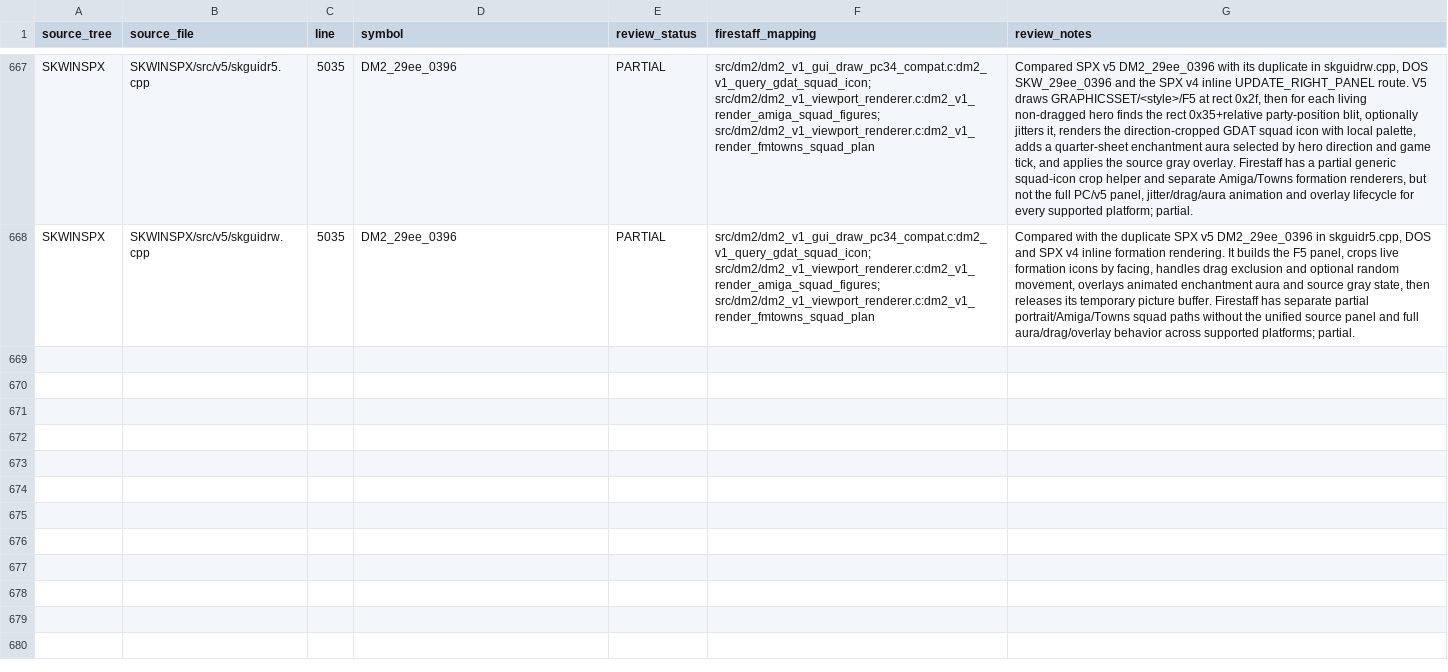
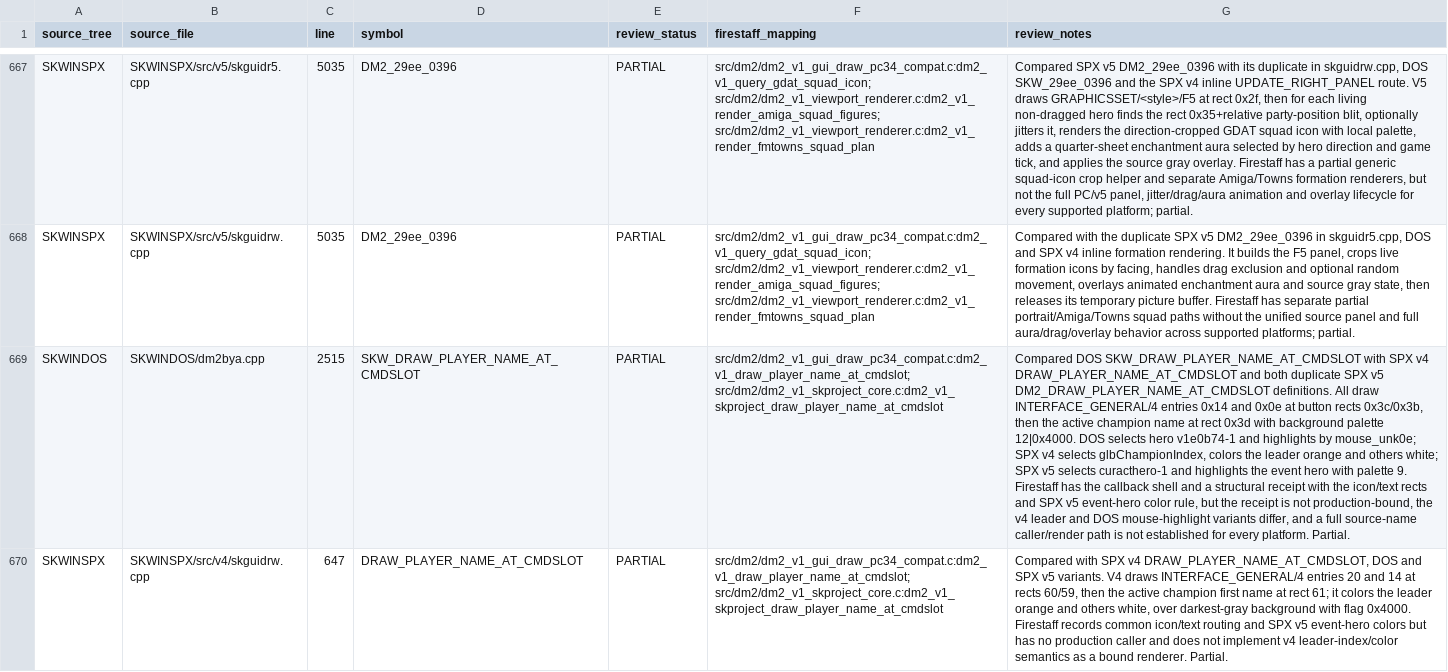
Before and after one commit to yeager/firestaff, a TSV file: docs/reference/audits/SKPROJECT_DM2_ACTIVE_SOURCE_REVIEW.tsv, drawn as a sheet; only a part is shown, gaps mark what is left out; the diff covers the shown part only; the diff names each change by its address in the sheet, - before the commit and + after, or states it on an @@ line.

Commit message:
docs: review DM2 command slot hero name parity

```diff
--- a/docs/reference/audits/SKPROJECT_DM2_ACTIVE_SOURCE_REVIEW.tsv
+++ b/docs/reference/audits/SKPROJECT_DM2_ACTIVE_SOURCE_REVIEW.tsv
+row 669: SKWINDOS | SKWINDOS/dm2bya.cpp | 2515 | SKW_DRAW_PLAYER_NAME_AT_CMDSLOT | PARTIAL | src/dm2/dm2_v1_gui_draw_pc34_compat.c:dm2_v1_draw_player_name_at_cmdslot; src/dm2/dm2_v1_skproject_core.c:dm2_v1_skproject_draw_player_name_at_cmdslot | Compared DOS SKW_DRAW_PLAYER_NAME_AT_CMDSLOT with SPX v4 DRAW_PLAYER_NAME_AT_CMDSLOT and both duplicate SPX v5 DM2_DRAW_PLAYER_NAME_AT_CMDSLOT definitions. All draw INTERFACE_GENERAL/4 entries 0x14 and 0x0e at button rects 0x3c/0x3b, then the active champion name at rect 0x3d with background palette 12|0x4000. DOS selects hero v1e0b74-1 and highlights by mouse_unk0e; SPX v4 selects glbChampionIndex, colors the leader orange and others white; SPX v5 selects curacthero-1 and highlights the event hero with palette 9. Firestaff has the callback shell and a structural receipt with the icon/text rects and SPX v5 event-hero color rule, but the receipt is not production-bound, the v4 leader and DOS mouse-highlight variants differ, and a full source-name caller/render path is not established for every platform. Partial.
+row 670: SKWINSPX | SKWINSPX/src/v4/skguidrw.cpp | 647 | DRAW_PLAYER_NAME_AT_CMDSLOT | PARTIAL | src/dm2/dm2_v1_gui_draw_pc34_compat.c:dm2_v1_draw_player_name_at_cmdslot; src/dm2/dm2_v1_skproject_core.c:dm2_v1_skproject_draw_player_name_at_cmdslot | Compared with SPX v4 DRAW_PLAYER_NAME_AT_CMDSLOT, DOS and SPX v5 variants. V4 draws INTERFACE_GENERAL/4 entries 20 and 14 at rects 60/59, then the active champion first name at rect 61; it colors the leader orange and others white, over darkest-gray background with flag 0x4000. Firestaff records common icon/text routing and SPX v5 event-hero colors but has no production caller and does not implement v4 leader-index/color semantics as a bound renderer. Partial.
```
Also changed, not shown: 2 added rows elsewhere in this file, docs/reference/audits/SKPROJECT_DM2_ACTIVE_SOURCE_INVENTORY.tsv, 2 other files.
